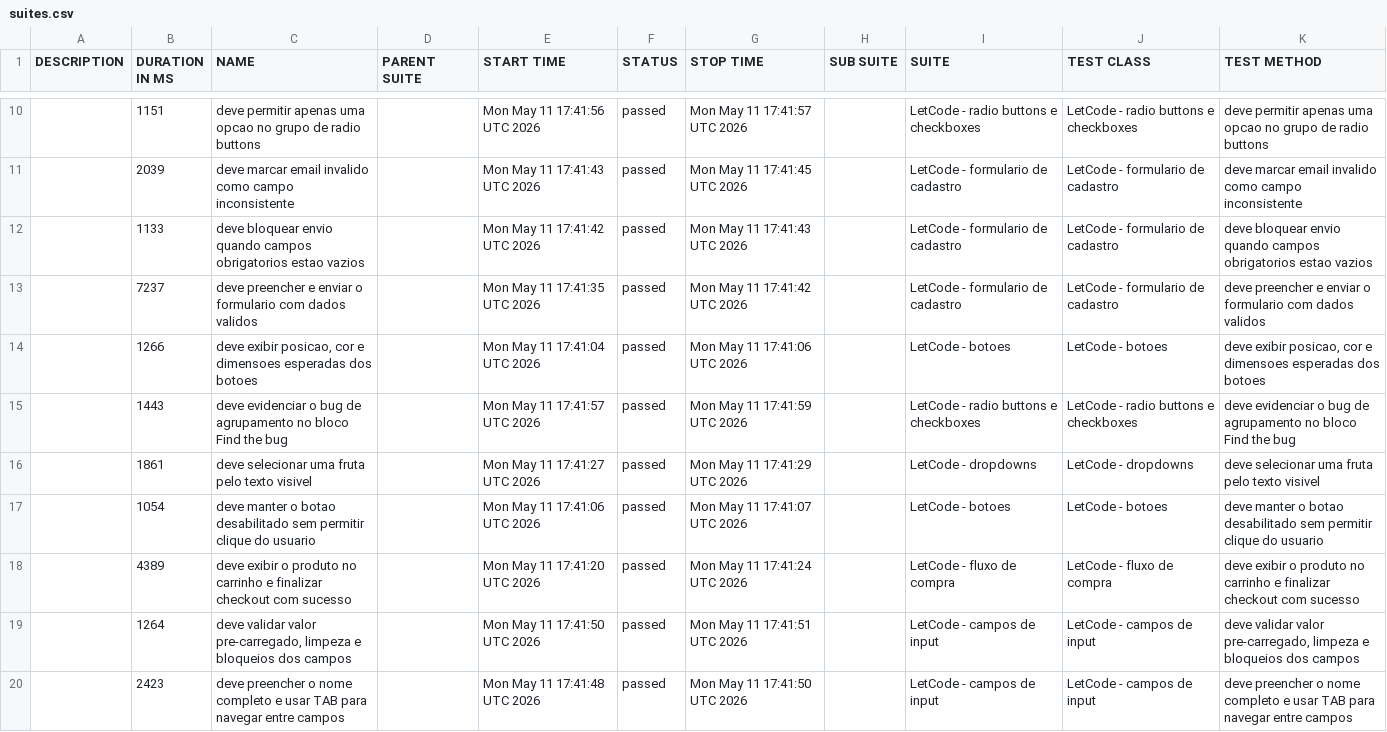
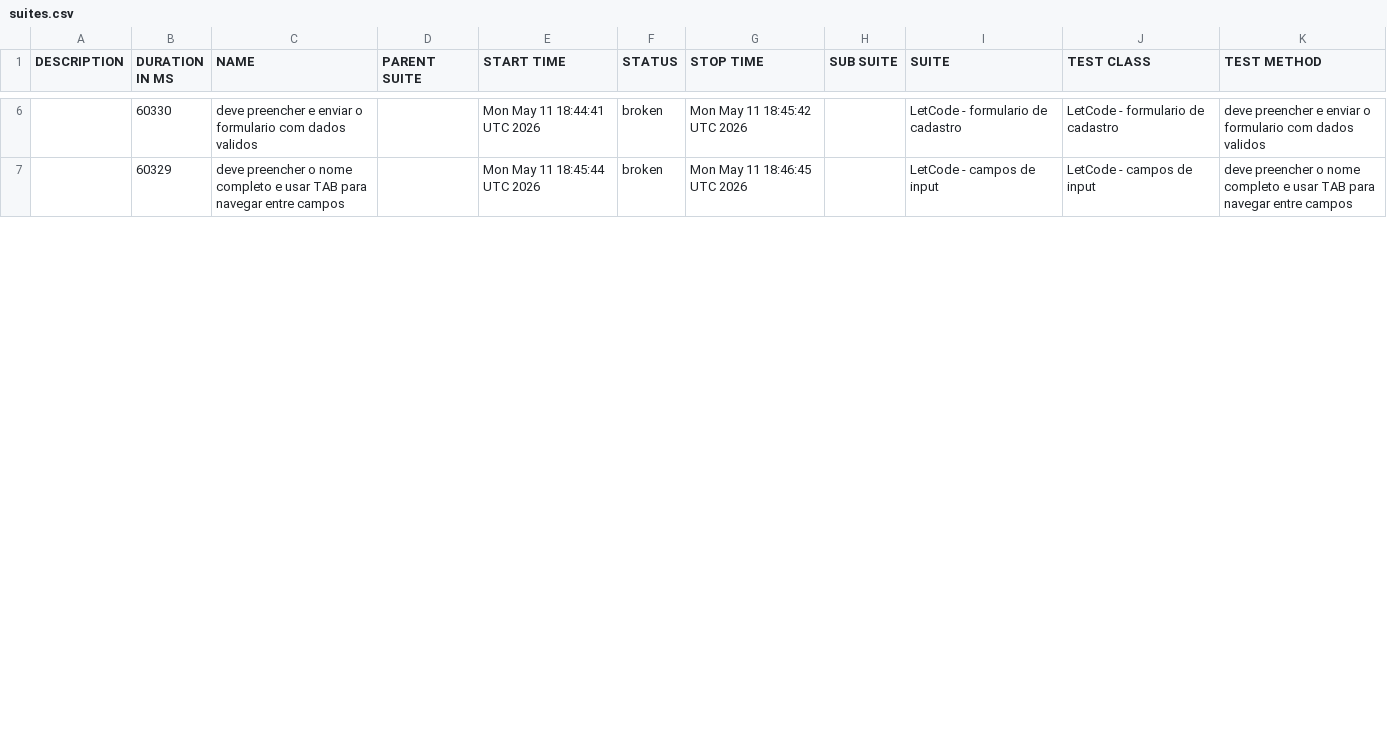
Before and after one commit to Gabrielndr/Portifolio-QA, a CSV file: cypress/data/suites.csv, drawn as a sheet; only a part is shown, gaps mark what is left out; the diff covers the shown part only.

```diff
--- a/cypress/data/suites.csv
+++ b/cypress/data/suites.csv
@@ -10,11 +6,2 @@
-"","1151","deve permitir apenas uma opcao no grupo de radio buttons","","Mon May 11 17:41:56 UTC 2026","passed","Mon May 11 17:41:57 UTC 2026","","LetCode - radio buttons e checkboxes","LetCode - radio buttons e checkboxes","deve permitir apenas uma opcao no grupo de radio buttons"
-"","2039","deve marcar email invalido como campo inconsistente","","Mon May 11 17:41:43 UTC 2026","passed","Mon May 11 17:41:45 UTC 2026","","LetCode - formulario de cadastro","LetCode - formulario de cadastro","deve marcar email invalido como campo inconsistente"
-"","1133","deve bloquear envio quando campos obrigatorios estao vazios","","Mon May 11 17:41:42 UTC 2026","passed","Mon May 11 17:41:43 UTC 2026","","LetCode - formulario de cadastro","LetCode - formulario de cadastro","deve bloquear envio quando campos obrigatorios estao vazios"
-"","7237","deve preencher e enviar o formulario com dados validos","","Mon May 11 17:41:35 UTC 2026","passed","Mon May 11 17:41:42 UTC 2026","","LetCode - formulario de cadastro","LetCode - formulario de cadastro","deve preencher e enviar o formulario com dados validos"
-"","1266","deve exibir posicao, cor e dimensoes esperadas dos botoes","","Mon May 11 17:41:04 UTC 2026","passed","Mon May 11 17:41:06 UTC 2026","","LetCode - botoes","LetCode - botoes","deve exibir posicao, cor e dimensoes esperadas dos botoes"
-"","1443","deve evidenciar o bug de agrupamento no bloco Find the bug","","Mon May 11 17:41:57 UTC 2026","passed","Mon May 11 17:41:59 UTC 2026","","LetCode - radio buttons e checkboxes","LetCode - radio buttons e checkboxes","deve evidenciar o bug de agrupamento no bloco Find the bug"
-"","1861","deve selecionar uma fruta pelo texto visivel","","Mon May 11 17:41:27 UTC 2026","passed","Mon May 11 17:41:29 UTC 2026","","LetCode - dropdowns","LetCode - dropdowns","deve selecionar uma fruta pelo texto visivel"
-"","1054","deve manter o botao desabilitado sem permitir clique do usuario","","Mon May 11 17:41:06 UTC 2026","passed","Mon May 11 17:41:07 UTC 2026","","LetCode - botoes","LetCode - botoes","deve manter o botao desabilitado sem permitir clique do usuario"
-"","4389","deve exibir o produto no carrinho e finalizar checkout com sucesso","","Mon May 11 17:41:20 UTC 2026","passed","Mon May 11 17:41:24 UTC 2026","","LetCode - fluxo de compra","LetCode - fluxo de compra","deve exibir o produto no carrinho e finalizar checkout com sucesso"
-"","1264","deve validar valor pre-carregado, limpeza e bloqueios dos campos","","Mon May 11 17:41:50 UTC 2026","passed","Mon May 11 17:41:51 UTC 2026","","LetCode - campos de input","LetCode - campos de input","deve validar valor pre-carregado, limpeza e bloqueios dos campos"
-"","2423","deve preencher o nome completo e usar TAB para navegar entre campos","","Mon May 11 17:41:48 UTC 2026","passed","Mon May 11 17:41:50 UTC 2026","","LetCode - campos de input","LetCode - campos de input","deve preencher o nome completo e usar TAB para navegar entre campos"
+"","60330","deve preencher e enviar o formulario com dados validos","","Mon May 11 18:44:41 UTC 2026","broken","Mon May 11 18:45:42 UTC 2026","","LetCode - formulario de cadastro","LetCode - formulario de cadastro","deve preencher e enviar o formulario com dados validos"
+"","60329","deve preencher o nome completo e usar TAB para navegar entre campos","","Mon May 11 18:45:44 UTC 2026","broken","Mon May 11 18:46:45 UTC 2026","","LetCode - campos de input","LetCode - campos de input","deve preencher o nome completo e usar TAB para navegar entre campos"
```
Also changed, not shown: 4 added rows, 7 removed rows and 11 edited cells elsewhere in this file, 57 other files.
